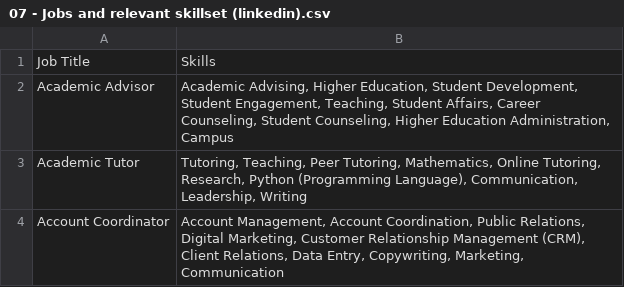
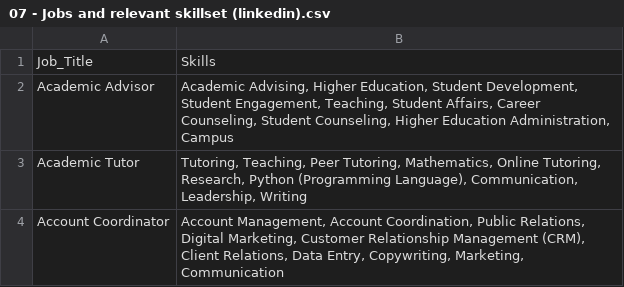
Before and after one commit to junyangliao/DSA3101--Data-Dynamos, a CSV file: backend/data/07 - Jobs and relevant skillset (linkedin).csv, drawn as a sheet; only a part is shown.

```diff
--- a/backend/data/07 - Jobs and relevant skillset (linkedin).csv
+++ b/backend/data/07 - Jobs and relevant skillset (linkedin).csv
@@ -1,2 +1,2 @@
-Job Title,Skills
+Job_Title,Skills
 Academic Advisor,"Academic Advising, Higher Education, Student Development, Student Engagement, Teaching, Student Affairs, Career Counseling, Student Counseling, Higher Education Administration, Campus"
```
Also changed, not shown: backend/data/03 - mock_staff_info.csv, 34 other files.
